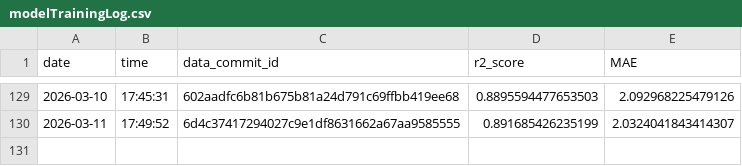
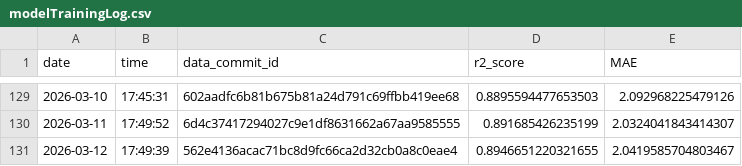
Before and after one commit to Markus-Ehrlich/MLGS, a CSV file: logs/modelTrainingLog.csv, drawn as a sheet; only a part is shown, gaps mark what is left out.

```diff
--- a/logs/modelTrainingLog.csv
+++ b/logs/modelTrainingLog.csv
@@ -130 +130,2 @@ date,time,data_commit_id,r2_score,MAE
 2026-03-11,17:49:52,6d4c37417294027c9e1df8631662a67aa9585555,0.891685426235199,2.0324041843414307
+2026-03-12,17:49:39,562e4136acac71bc8d9fc66ca2d32cb0a8c0eae4,0.8946651220321655,2.0419585704803467
```
Also changed, not shown: 2 other files.
